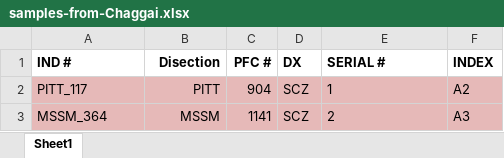
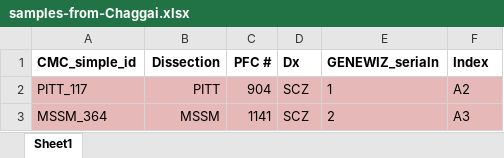
Before and after one commit to attilagk/BSM-research, an Excel workbook: tables/samples-from-Chaggai.xlsx, sheet Sheet1, drawn as a sheet; only a part is shown; values as stored, in another font and other column widths than the file's, no borders; removed rows and columns are numbered as before the commit, all else as after; the diff names each change by its address in the sheet, - before the commit and + after, or states it on an @@ line.

```diff
--- a/tables/samples-from-Chaggai.xlsx (sheet Sheet1)
+++ b/tables/samples-from-Chaggai.xlsx (sheet Sheet1)
-row 1: IND # | Disection | PFC # | DX | SERIAL # | INDEX
+row 1: CMC_simple_id | Dissection | PFC # | Dx | GENEWIZ_serialn | Index
```
Also changed, not shown: 4 other files.
